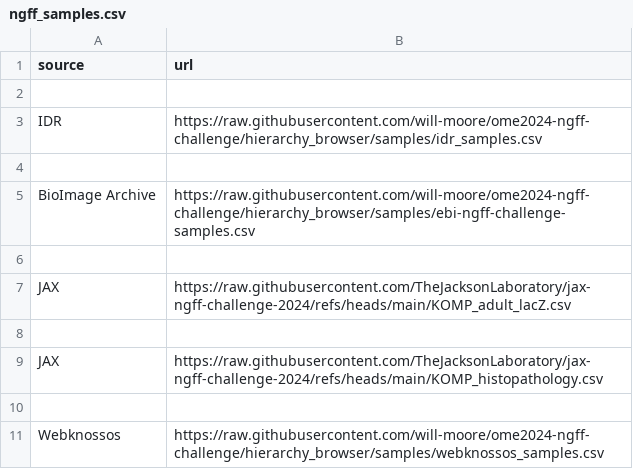
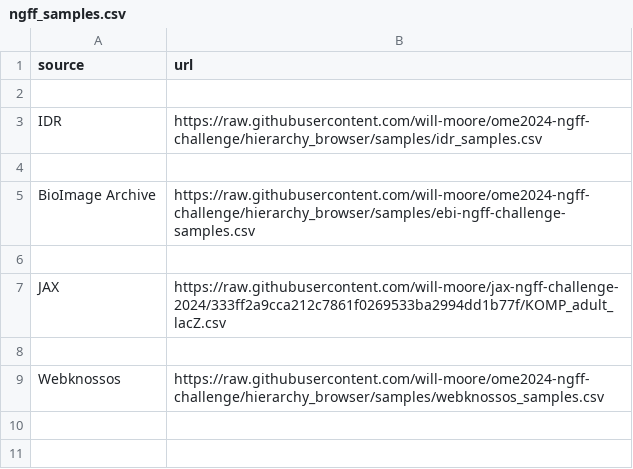
Before and after one commit to ome/ome2024-ngff-challenge, a CSV file: samples/ngff_samples.csv, drawn as a sheet.

Commit message:
Temp: use temp JAX csv with extra columns

```diff
--- a/samples/ngff_samples.csv
+++ b/samples/ngff_samples.csv
@@ -6,5 +6,3 @@ BioImage Archive,https://raw.githubusercontent.com/will-moore/ome2024-ngff-chall
 
-JAX,https://raw.githubusercontent.com/TheJacksonLaboratory/jax-ngff-challenge-2024/refs/heads/main/KOMP_adult_lacZ.csv
-
-JAX,https://raw.githubusercontent.com/TheJacksonLaboratory/jax-ngff-challenge-2024/refs/heads/main/KOMP_histopathology.csv
+JAX,https://raw.githubusercontent.com/will-moore/jax-ngff-challenge-2024/333ff2a9cca212c7861f0269533ba2994dd1b77f/KOMP_adult_lacZ.csv
 
```
